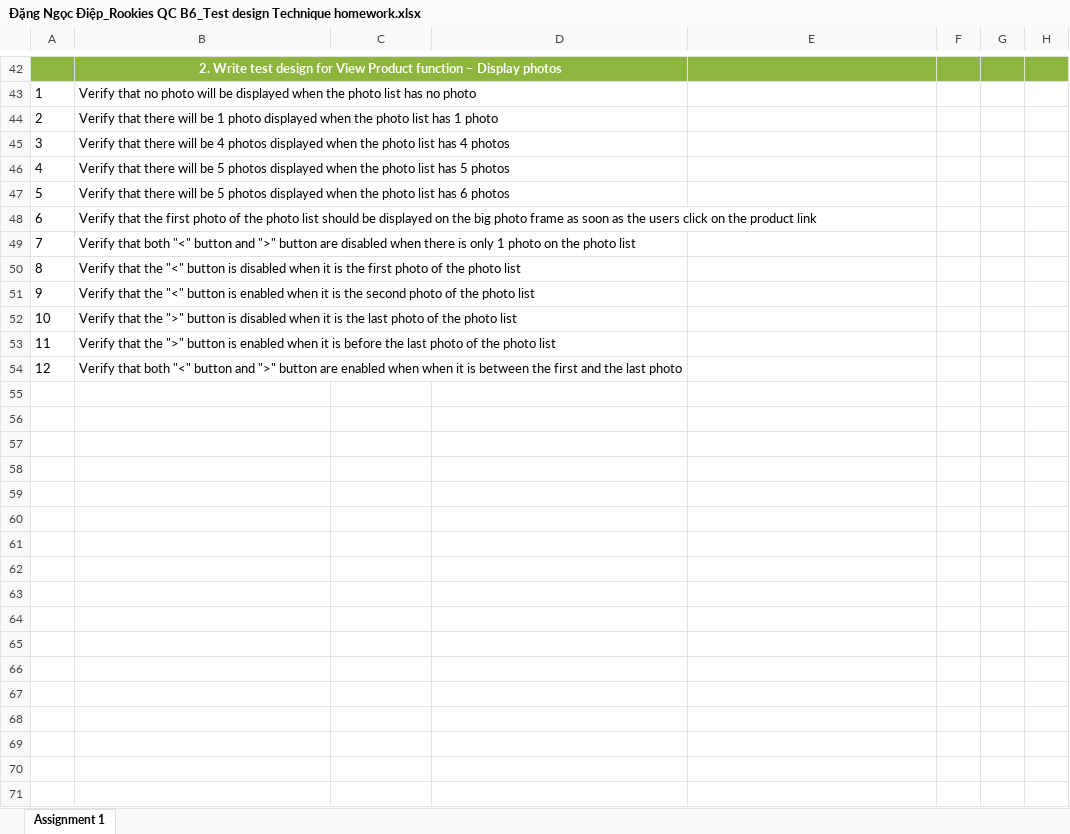
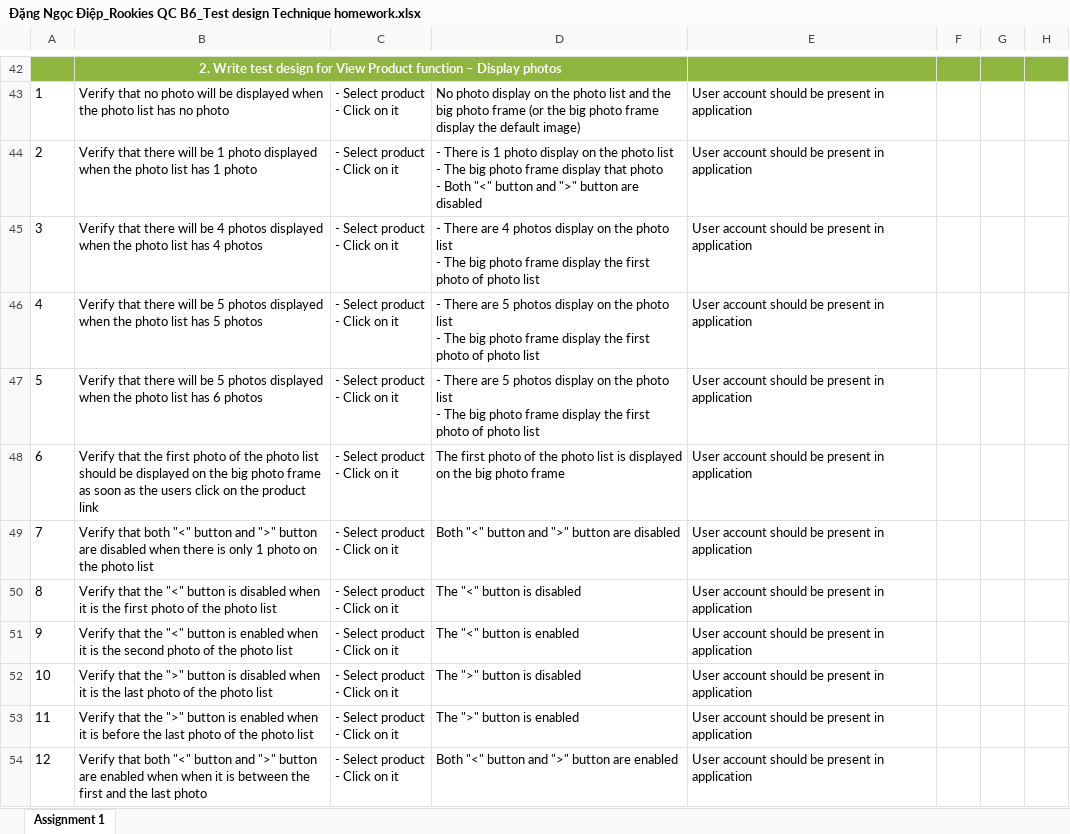
Before and after one commit to dangdiep13/HvN-Rookies-Training, an Excel workbook: Rookies_QCHN_5. Test Design Technique/Đặng Ngọc Điệp_Rookies QC B6_Test design Technique homework.xlsx, sheet Assignment 1, drawn as a sheet; only a part is shown, gaps mark what is left out; values as stored, in another font and other column widths than the file's, no borders; ↵ is a line break in a cell; the diff covers the shown part only; the diff names each change by its address in the sheet, - before the commit and + after, or states it on an @@ line.

```diff
--- a/Rookies_QCHN_5. Test Design Technique/Đặng Ngọc Điệp_Rookies QC B6_Test design Technique homework.xlsx (sheet Assignment 1)
+++ b/Rookies_QCHN_5. Test Design Technique/Đặng Ngọc Điệp_Rookies QC B6_Test design Technique homework.xlsx (sheet Assignment 1)
-C43:C54: (empty)
+C43:C54: - Select product ↵ - Click on it
-D43: (empty)
+D43: No photo display on the photo list and the big photo frame (or the big photo frame display the default image)
-E43:E54: (empty)
+E43:E54: User account should be present in application
-D44: (empty)
+D44: - There is 1 photo display on the photo list ↵ - The big photo frame display that photo ↵ - Both "<" button and ">" button are disabled
-D45: (empty)
+D45: - There are 4 photos display on the photo list ↵ - The big photo frame display the first photo of photo list
-D46:D47: (empty)
+D46:D47: - There are 5 photos display on the photo list ↵ - The big photo frame display the first photo of photo list
-D48: (empty)
+D48: The first photo of the photo list is displayed on the big photo frame
-D49: (empty)
+D49: Both "<" button and ">" button are disabled
-D50: (empty)
+D50: The "<" button is disabled
-D51: (empty)
+D51: The "<" button is enabled
-D52: (empty)
+D52: The ">" button is disabled
-D53: (empty)
+D53: The ">" button is enabled
-D54: (empty)
+D54: Both "<" button and ">" button are enabled
```
Also changed, not shown: 3 added rows, 3 removed rows and 54 edited cells elsewhere in this sheet.
